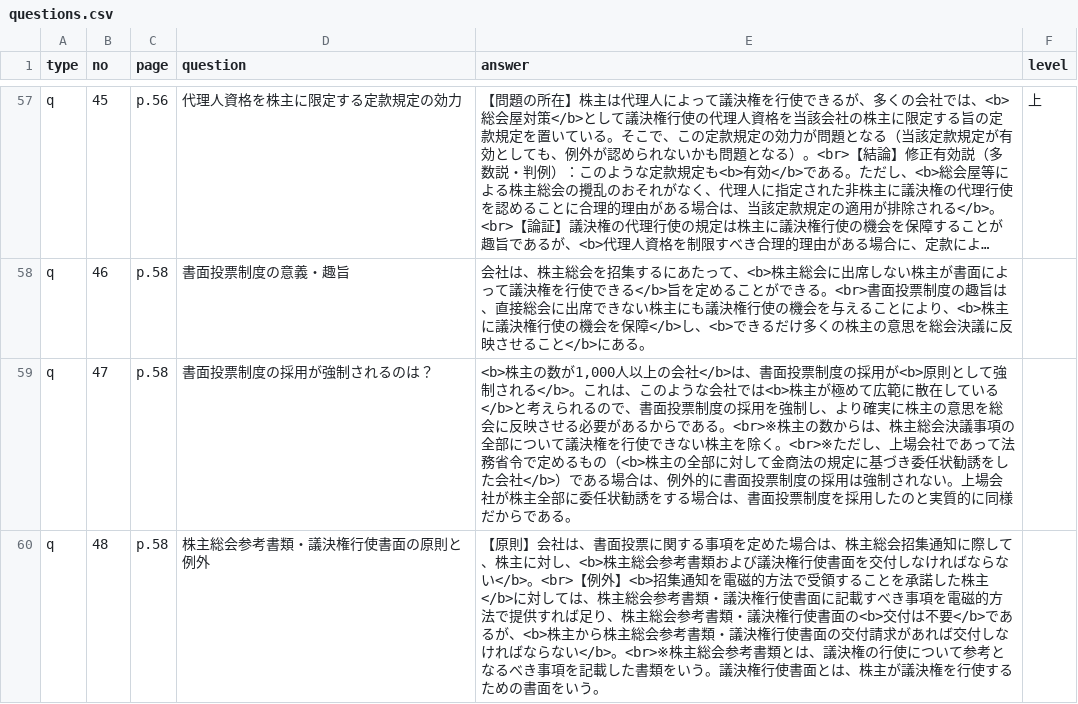
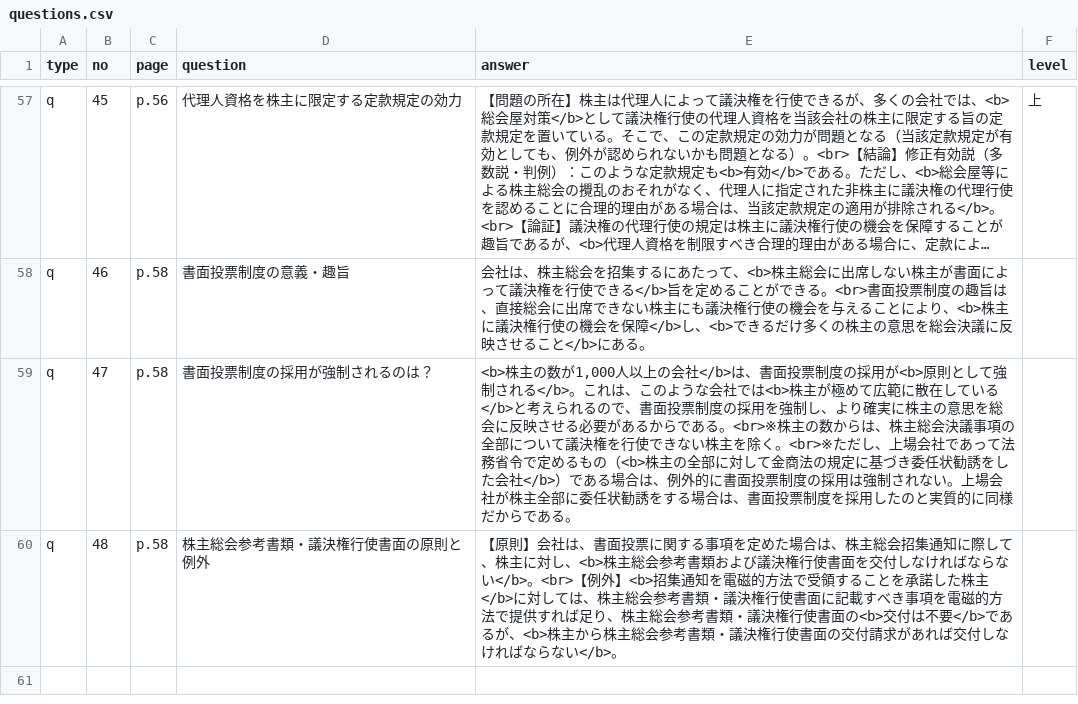
Before and after one commit to hokuto-create/kigyoho, a CSV file: questions.csv, drawn as a sheet; only a part is shown, gaps mark what is left out; long unchanged cells end in ….

```diff
--- a/questions.csv
+++ b/questions.csv
@@ -59,2 +59,2 @@ q,46,p.58,書面投票制度の意義・趣旨,会社は、株主総会を招集
 q,47,p.58,書面投票制度の採用が強制されるのは？,"<b>株主の数が1,000人以上の会社</b>は、書面投票制度の採用が<b>原則として強制される</b>。これは、このような会社では<b>株主が極めて広範に散在している</b>と考えられるので、書面投票制度の採用を強制し、より確実に株主の意思を総会に反映させる必要があるからである。<br>※株主の数からは、株主総会決議事項の全部について議決権を行使できない株主を除く。<br>※ただし、上場会社であって法務省令で定めるもの（<b>株主の全部に対して金商法の規定に基づき委任状勧誘をした会社</b>）である場合は、例外的に書面投票制度の採用は強制されない。上場会社が株主全部に委任状勧誘をする場合は、書面投票制度を採用したのと実質的に同様だからである。",
-q,48,p.58,株主総会参考書類・議決権行使書面の原則と例外,【原則】会社は、書面投票に関する事項を定めた場合は、株主総会招集通知に際して、株主に対し、<b>株主総会参考書類および議決権行使書面を交付しなければならない</b>。<br>【例外】<b>招集通知を電磁的方法で受領することを承諾した株主</b>に対しては、株主総会参考書類・議決権行使書面に記載すべき事項を電磁的方法で提供すれば足り、株主総会参考書類・議決権行使書面の<b>交付は不要</b>であるが、<b>株主から株主総会参考書類・議決権行使書面の交付請求があれば交付しなければならない</b>。<br>※株主総会参考書類とは、議決権の行使について参考となるべき事項を記載した書類をいう。議決権行使書面とは、株主が議決権を行使するための書面をいう。,
+q,48,p.58,株主総会参考書類・議決権行使書面の原則と例外,【原則】会社は、書面投票に関する事項を定めた場合は、株主総会招集通知に際して、株主に対し、<b>株主総会参考書類および議決権行使書面を交付しなければならない</b>。<br>【例外】<b>招集通知を電磁的方法で受領することを承諾した株主</b>に対しては、株主総会参考書類・議決権行使書面に記載すべき事項を電磁的方法で提供すれば足り、株主総会参考書類・議決権行使書面の<b>交付は不要</b>であるが、<b>株主から株主総会参考書類・議決権行使書面の交付請求があれば交付しなければならない</b>。,
```
Also changed, not shown: 3 other files.
